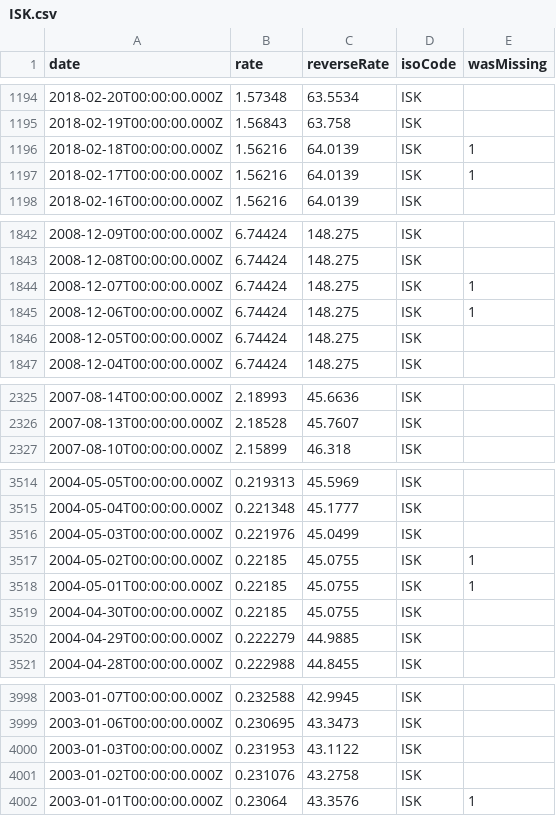
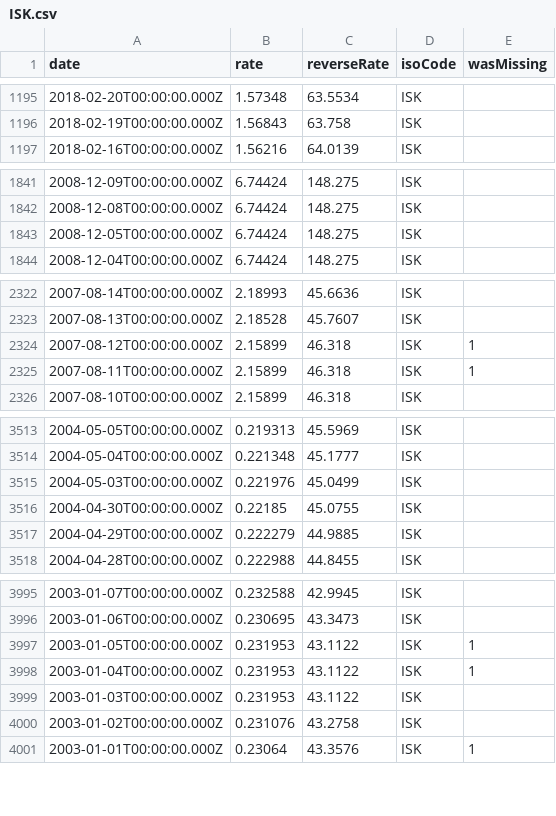
Before and after one commit to LubomirGeorgiev/bnb-currency-exchange-rates, a CSV file: data/ISK.csv, drawn as a sheet; only a part is shown, gaps mark what is left out; removed rows and columns are numbered as before the commit, all else as after; the diff covers the shown part only; the diff names each change by its address in the sheet, - before the commit and + after, or states it on an @@ line.

Commit message:
Update exchange rates

```diff
--- a/data/ISK.csv
+++ b/data/ISK.csv
-row 1196: 2018-02-18T00:00:00.000Z | 1.56216 | 64.0139 | ISK | 1
-row 1197: 2018-02-17T00:00:00.000Z | 1.56216 | 64.0139 | ISK | 1
-row 1844: 2008-12-07T00:00:00.000Z | 6.74424 | 148.275 | ISK | 1
-row 1845: 2008-12-06T00:00:00.000Z | 6.74424 | 148.275 | ISK | 1
+row 2324: 2007-08-12T00:00:00.000Z | 2.15899 | 46.318 | ISK | 1
+row 2325: 2007-08-11T00:00:00.000Z | 2.15899 | 46.318 | ISK | 1
-row 3517: 2004-05-02T00:00:00.000Z | 0.22185 | 45.0755 | ISK | 1
-row 3518: 2004-05-01T00:00:00.000Z | 0.22185 | 45.0755 | ISK | 1
+row 3997: 2003-01-05T00:00:00.000Z | 0.231953 | 43.1122 | ISK | 1
+row 3998: 2003-01-04T00:00:00.000Z | 0.231953 | 43.1122 | ISK | 1
```
Also changed, not shown: 1 added row and 1 removed row elsewhere in this file, data/BRL.csv, data/LTL.csv, 39 other files.
